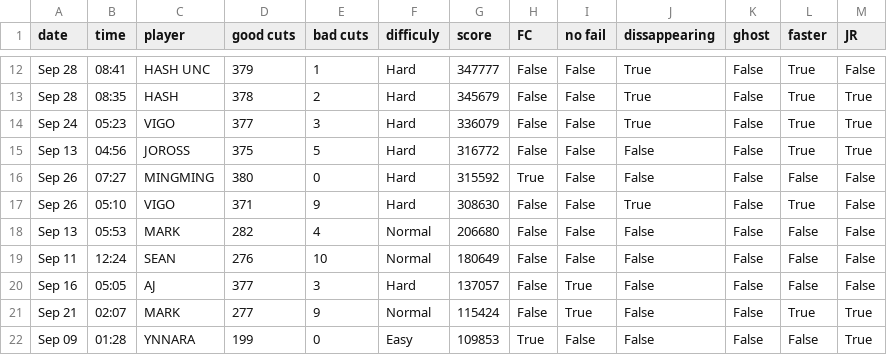
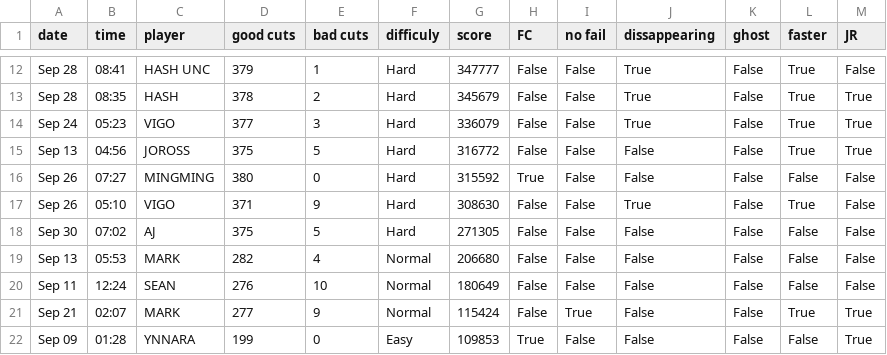
Before and after one commit to budidino/multiverse, a CSV file: origins.csv, drawn as a sheet; only a part is shown, gaps mark what is left out.

```diff
--- a/origins.csv
+++ b/origins.csv
@@ -17,5 +17,5 @@ Sep 26, 07:27, MINGMING, 380, 0, Hard, 315592, True, False, False, False, False,
 Sep 26, 05:10, VIGO, 371, 9, Hard, 308630, False, False, True, False, True, False
+Sep 30, 07:02, AJ, 375, 5, Hard, 271305, False, False, False, False, False, False
 Sep 13, 05:53, MARK, 282, 4, Normal, 206680, False, False, False, False, False, False
 Sep 11, 12:24, SEAN, 276, 10, Normal, 180649, False, False, False, False, False, False
-Sep 16, 05:05, AJ, 377, 3, Hard, 137057, False, True, False, False, False, False
 Sep 21, 02:07, MARK, 277, 9, Normal, 115424, False, True, False, False, True, True
```
Also changed, not shown: latest.csv, 3 other files.
